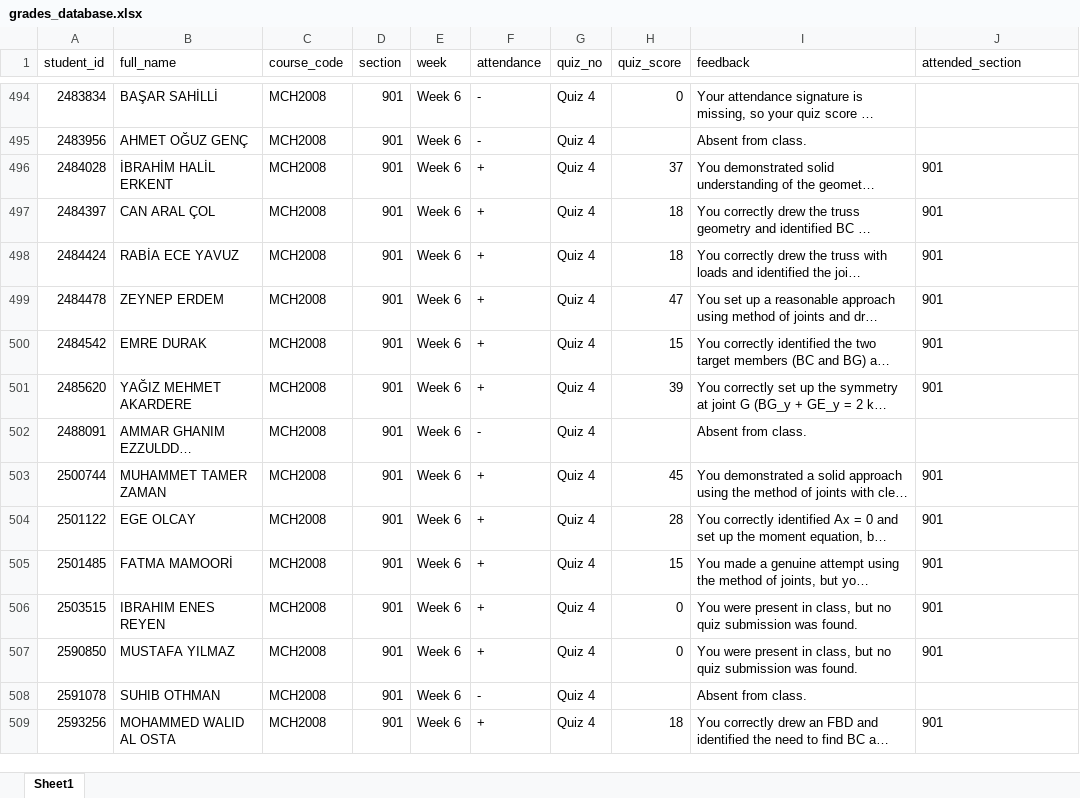
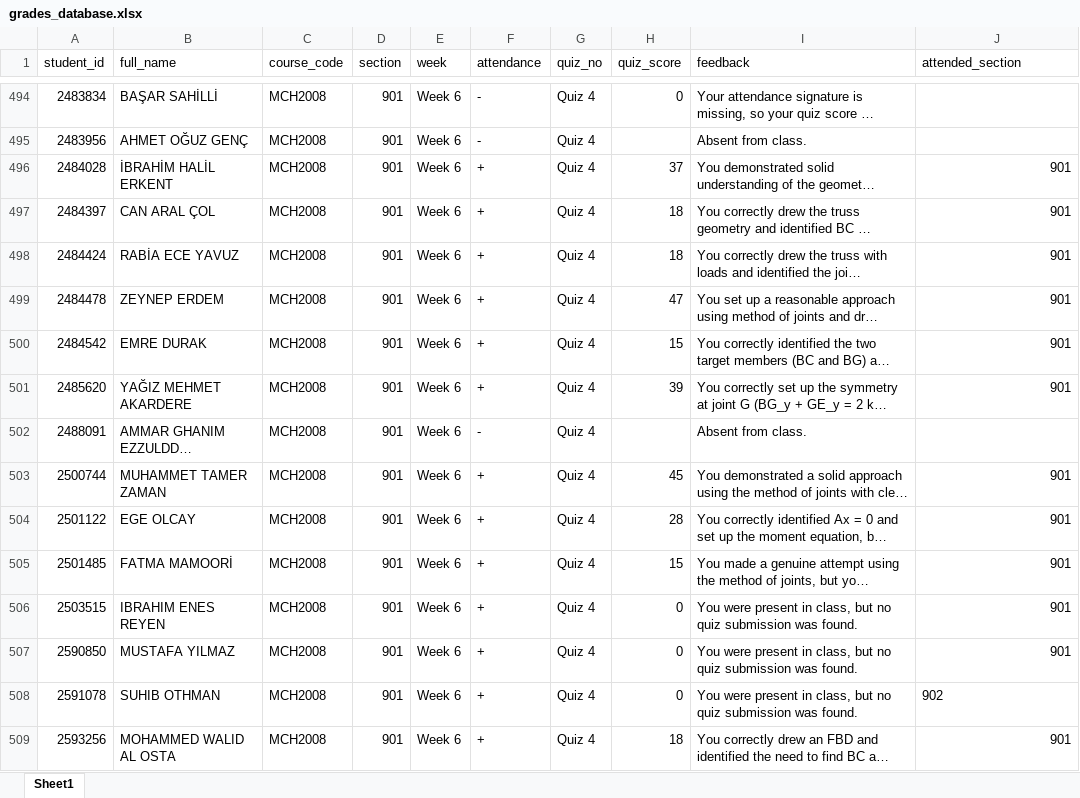
Before and after one commit to gokhangulser0/bau-course-portal, an Excel workbook: grades_database.xlsx, sheet Sheet1, drawn as a sheet; only a part is shown, gaps mark what is left out; long unchanged cells end in …; values as stored, in another font and other column widths than the file's, no borders; the diff covers the shown part only; the diff names each change by its address in the sheet, - before the commit and + after, or states it on an @@ line.

```diff
--- a/grades_database.xlsx (sheet Sheet1)
+++ b/grades_database.xlsx (sheet Sheet1)
-J496:J501 alignment: left
+J496:J501 alignment: right
-J503:J507 alignment: left
+J503:J507 alignment: right
-F508 (attendance): -
+F508 (attendance): +
-H508 (quiz_score): (empty)
+H508 (quiz_score): 0
-I508 (feedback): Absent from class.
+I508 (feedback): You were present in class, but no quiz submission was found.
-J508 (attended_section): (empty)
+J508 (attended_section): 902
-J509 alignment: left
+J509 alignment: right
```
Also changed, not shown: 34 added rows, 4 edited cells and cell formats elsewhere in this sheet, 1 other file.
